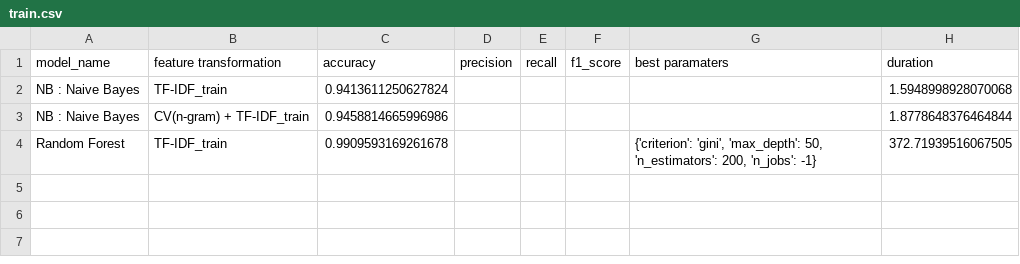
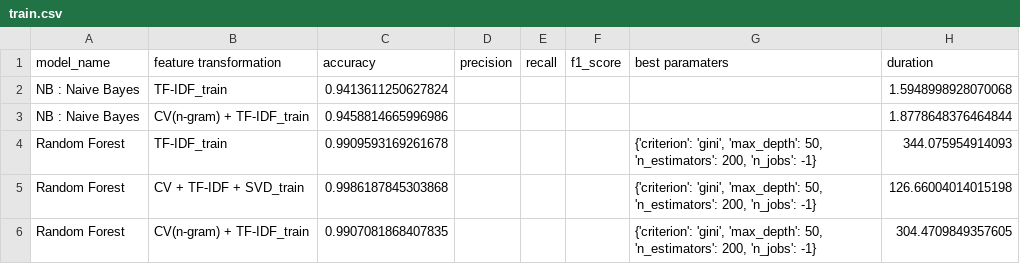
Before and after one commit to Nohossat/Comments-sentiment-analysis, a CSV file: metrics/train.csv, drawn as a sheet.

Commit message:
add random forests metrics

```diff
--- a/metrics/train.csv
+++ b/metrics/train.csv
@@ -3,2 +3,4 @@ NB : Naive Bayes,TF-IDF_train,0.9413611250627824,,,,,1.5948998928070068
 NB : Naive Bayes,CV(n-gram) + TF-IDF_train,0.9458814665996986,,,,,1.8778648376464844
-Random Forest,TF-IDF_train,0.9909593169261678,,,,"{'criterion': 'gini', 'max_depth': 50, 'n_estimators': 200, 'n_jobs': -1}",372.71939516067505
+Random Forest,TF-IDF_train,0.9909593169261678,,,,"{'criterion': 'gini', 'max_depth': 50, 'n_estimators': 200, 'n_jobs': -1}",344.075954914093
+Random Forest,CV + TF-IDF + SVD_train,0.9986187845303868,,,,"{'criterion': 'gini', 'max_depth': 50, 'n_estimators': 200, 'n_jobs': -1}",126.66004014015198
+Random Forest,CV(n-gram) + TF-IDF_train,0.9907081868407835,,,,"{'criterion': 'gini', 'max_depth': 50, 'n_estimators': 200, 'n_jobs': -1}",304.4709849357605
```
Also changed, not shown: 5 other files.
